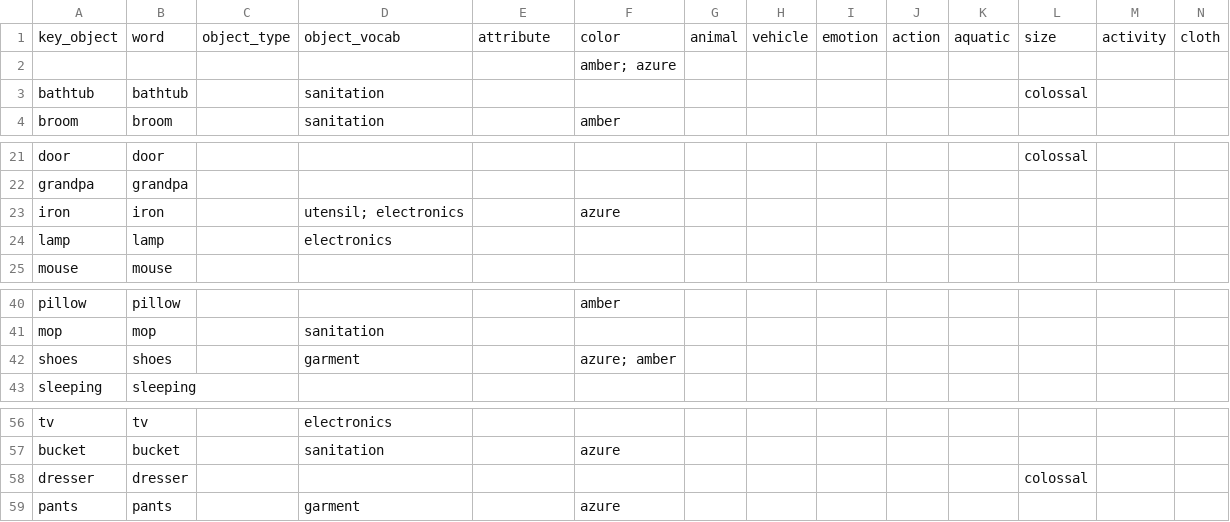
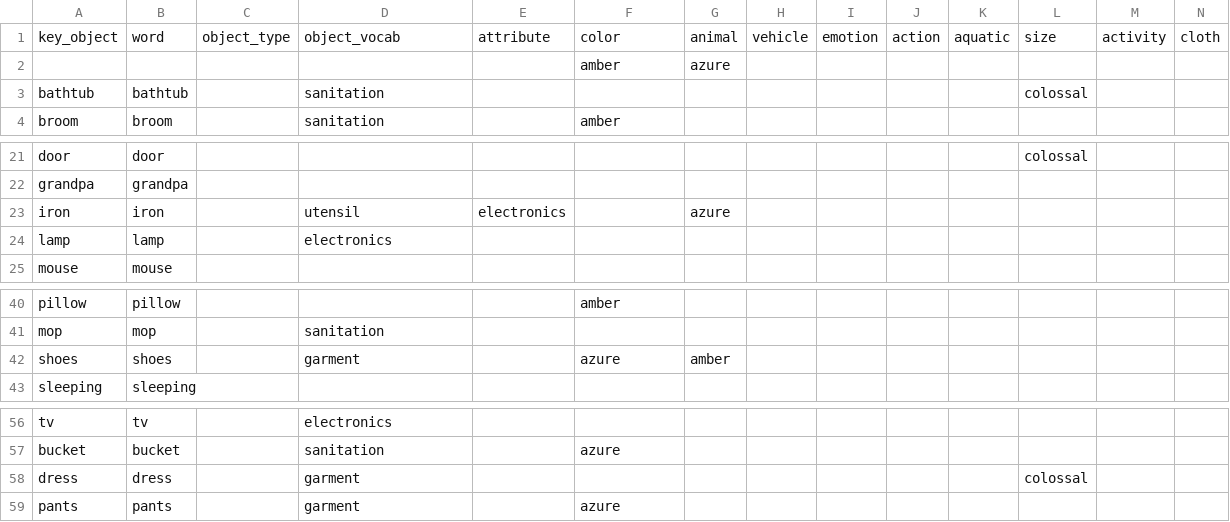
Before and after one commit to kirenguyen/unity-game-controllers, a CSV file: GameUtils/object_list_indoor.csv, drawn as a sheet; only a part is shown, gaps mark what is left out; removed rows and columns are numbered as before the commit, all else as after; rows hold the shown columns only; the diff names each change by its address in the sheet, - before the commit and + after, or states it on an @@ line.

```diff
--- a/GameUtils/object_list_indoor.csv
+++ b/GameUtils/object_list_indoor.csv
-row 2:  |  |  |  |  | amber; azure
+row 2:  |  |  |  |  | amber | azure
-D23: utensil; electronics
+D23: utensil
-E23: (empty)
+E23: electronics
-F23: azure
+F23: (empty)
-G23: (empty)
+G23: azure
-F42: azure; amber
+F42: azure
-G42: (empty)
+G42: amber
-row 58: dresser | dresser |  |  |  |  |  |  |  |  |  | colossal
+row 58: dress | dress |  | garment |  |  |  |  |  |  |  | colossal
```
Also changed, not shown: 5 other files.
